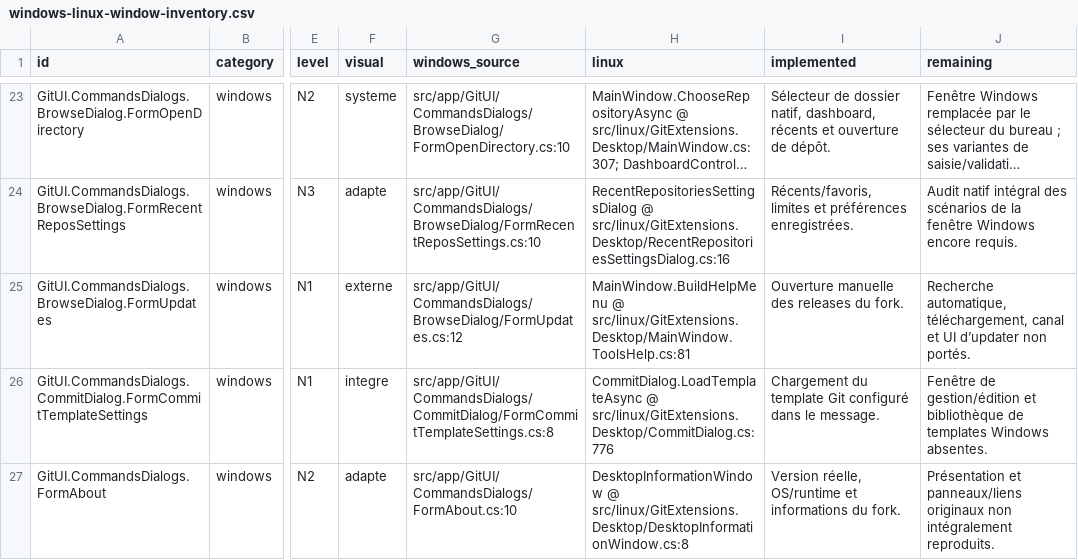
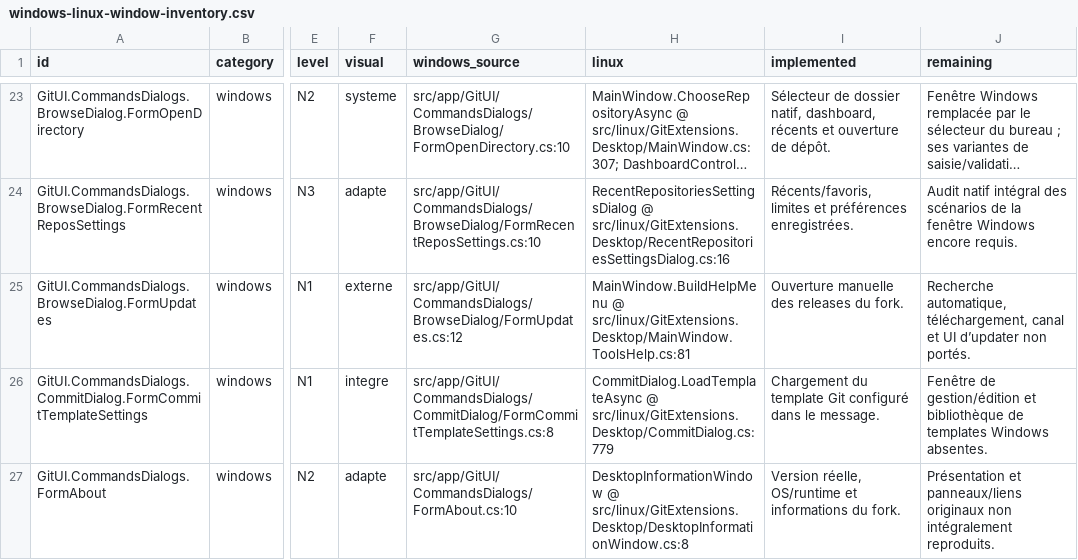
Before and after one commit to Azreal42/gitextensions, a CSV file: .agents/docs/windows-linux-window-inventory.csv, drawn as a sheet; only a part is shown, gaps mark what is left out; long unchanged cells end in …; the diff covers the shown part only; the diff names each change by its address in the sheet, - before the commit and + after, or states it on an @@ line.

Commit message:
docs(linux): update window inventory after index flag recovery

```diff
--- a/.agents/docs/windows-linux-window-inventory.csv
+++ b/.agents/docs/windows-linux-window-inventory.csv
-H26 (linux): CommitDialog.LoadTemplateAsync @ src/linux/GitExtensions.Desktop/CommitDialog.cs:776
+H26 (linux): CommitDialog.LoadTemplateAsync @ src/linux/GitExtensions.Desktop/CommitDialog.cs:779
```
Also changed, not shown: 9 edited cells elsewhere in this file, 9 other files.
